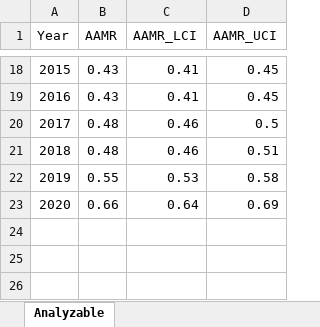
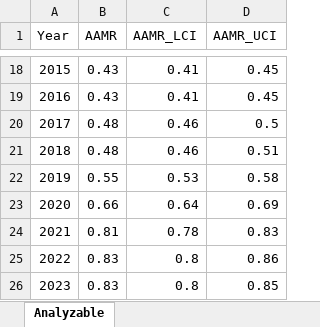
Before and after one commit to k-sanaka/cdcwonder_osteomyelitis, an Excel workbook: Data/Osteomyelitis_Diabetes_Mortality_Trend.xlsx, sheet Analyzable, drawn as a sheet; only a part is shown, gaps mark what is left out; values as stored, in another font and other column widths than the file's, no borders; the diff names each change by its address in the sheet, - before the commit and + after, or states it on an @@ line.

```diff
--- a/Data/Osteomyelitis_Diabetes_Mortality_Trend.xlsx (sheet Analyzable)
+++ b/Data/Osteomyelitis_Diabetes_Mortality_Trend.xlsx (sheet Analyzable)
+row 24: 2021 | 0.81 | 0.78 | 0.83
+row 25: 2022 | 0.83 | 0.8 | 0.86
+row 26: 2023 | 0.83 | 0.8 | 0.85
```
Also changed, not shown: Data/Osteomyelitis_PVD_Mortality_Trend.xlsx, Data/Osteomyelitis_Trauma_Mortality_Trend.xlsx, 45 other files.
